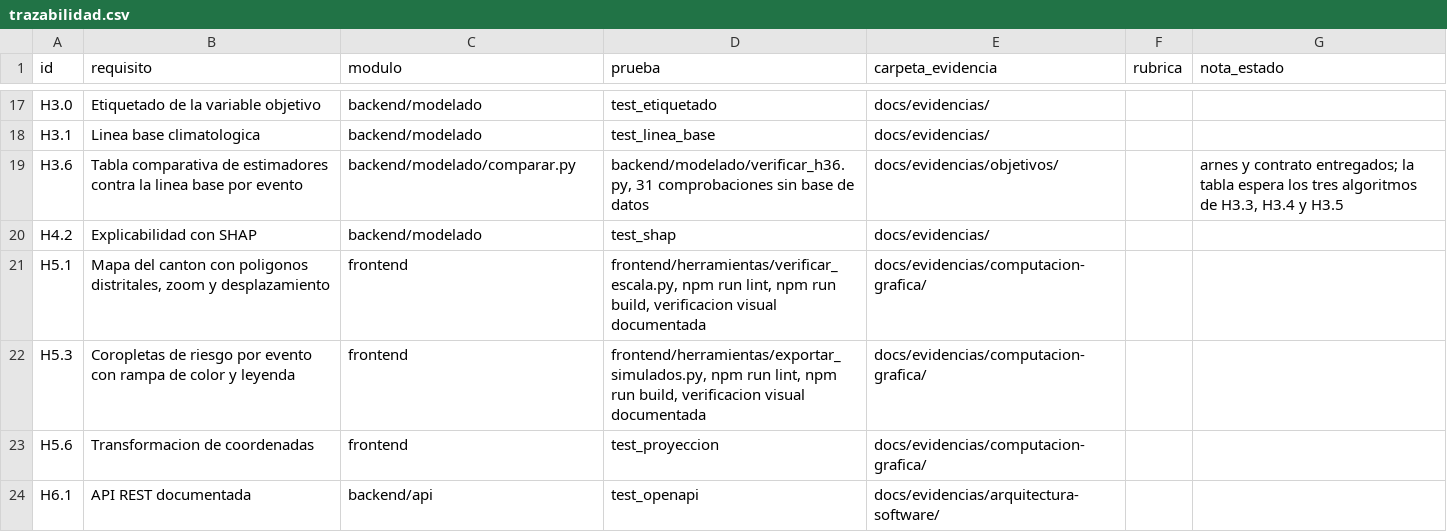
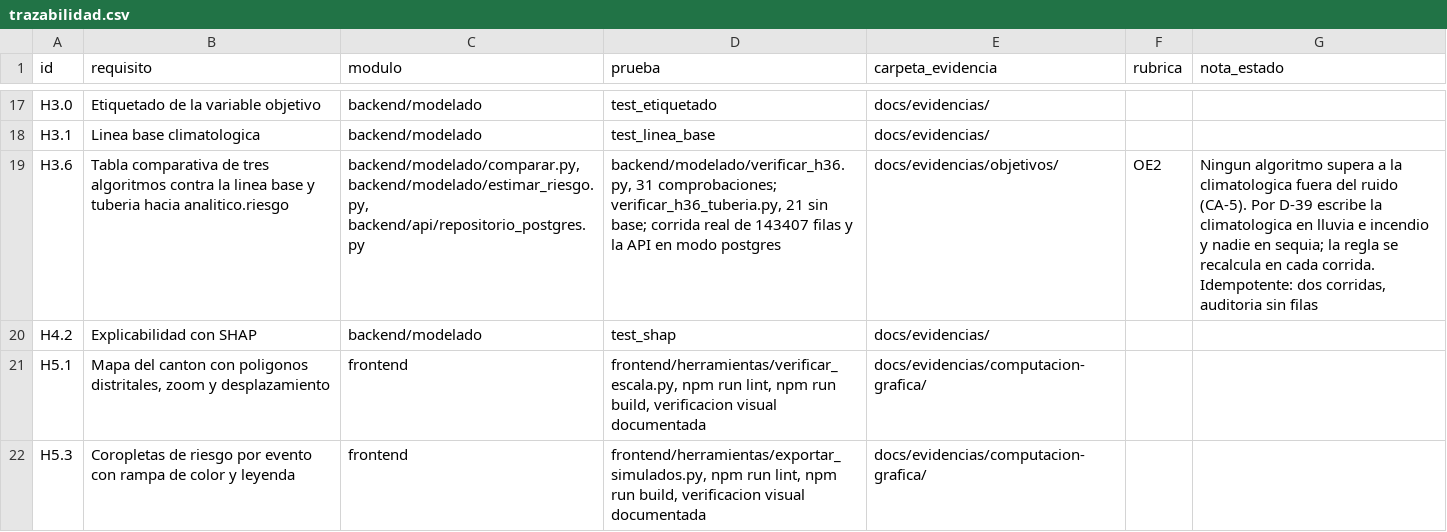
Before and after one commit to HumanoidCat/geoguardian, a CSV file: docs/trazabilidad.csv, drawn as a sheet; only a part is shown, gaps mark what is left out; the shorter side is filled out with more unchanged rows; the diff names each change by its address in the sheet, - before the commit and + after, or states it on an @@ line.

Commit message:
H3.6: D-39 decide con la tabla y la tuberia escribe analitico.riesgo; la API sirve riesgo real en modo postgres

```diff
--- a/docs/trazabilidad.csv
+++ b/docs/trazabilidad.csv
-B19 (requisito): …comparativa de estimadores contra la linea base por evento
+B19 (requisito): …comparativa de tres algoritmos contra la linea base y tuberia hacia analitico.riesgo
-C19 (modulo): backend/modelado/comparar.py
+C19 (modulo): backend/modelado/comparar.py, backend/modelado/estimar_riesgo.py, backend/api/repositorio_postgres.py
-D19 (prueba): backend/modelado/verificar_h36.py, 31 comprobaciones sin base de datos
+D19 (prueba): backend/modelado/verificar_h36.py, 31 comprobaciones; verificar_h36_tuberia.py, 21 sin base; corrida real de 143407 filas y la API en modo postgres
-F19 (rubrica): (empty)
+F19 (rubrica): OE2
-G19 (nota_estado): arnes y contrato entregados; la tabla espera los tres algoritmos de H3.3, H3.4 y H3.5
+G19 (nota_estado): Ningun algoritmo supera a la climatologica fuera del ruido (CA-5). Por D-39 escribe la climatologica en lluvia e incendio y nadie en sequia; la regla se recalcula en cada corrida. Idempotente: dos corridas, auditoria sin filas
```
Also changed, not shown: 20 other files.
